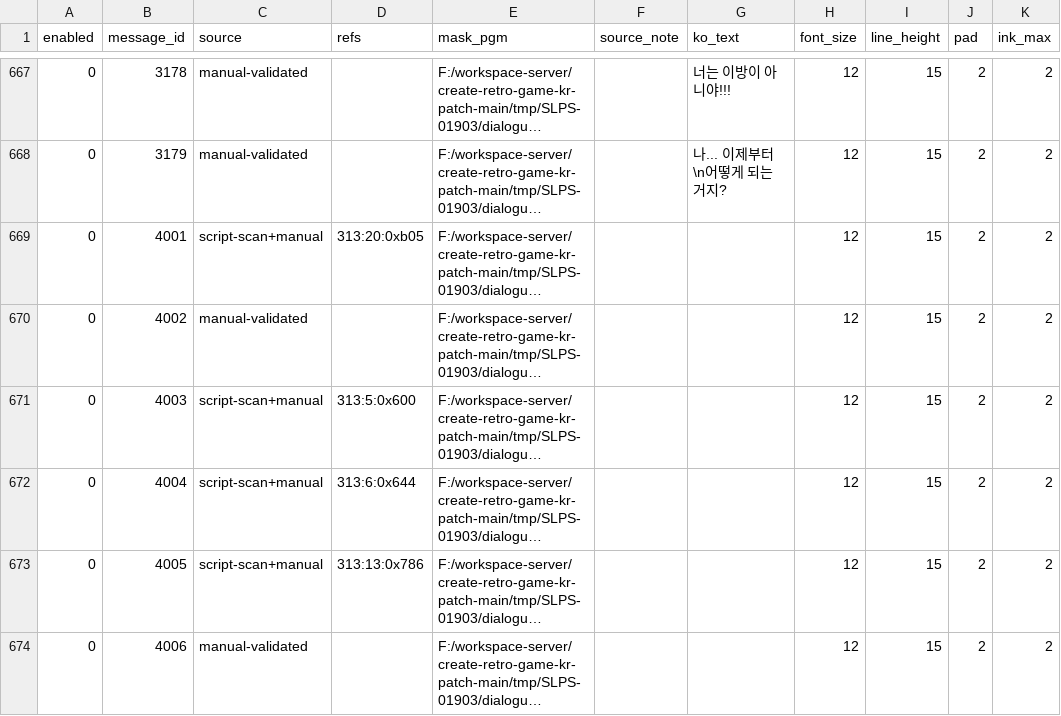
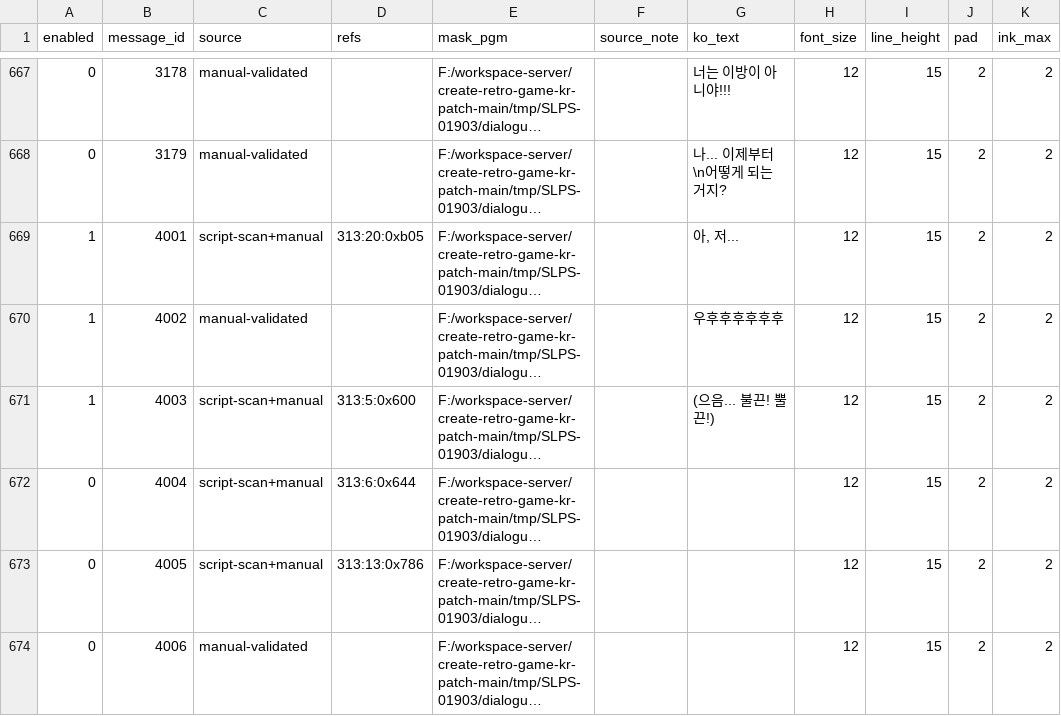
Before and after one commit to mmzz2-kuro/ft2-korean, a TSV file: trDatas/dialogue-workflow/dialogue-translation.tsv, drawn as a sheet; only a part is shown, gaps mark what is left out; long unchanged cells end in …; the diff names each change by its address in the sheet, - before the commit and + after, or states it on an @@ line.

```diff
--- a/trDatas/dialogue-workflow/dialogue-translation.tsv
+++ b/trDatas/dialogue-workflow/dialogue-translation.tsv
-A669:A671 (enabled): 0
+A669:A671 (enabled): 1
-G669 (ko_text): (empty)
+G669 (ko_text): 아, 저...
-G670 (ko_text): (empty)
+G670 (ko_text): 우후후후후후후
-G671 (ko_text): (empty)
+G671 (ko_text): (으음... 불끈! 뿔끈!)
```
Also changed, not shown: 2 other files.
